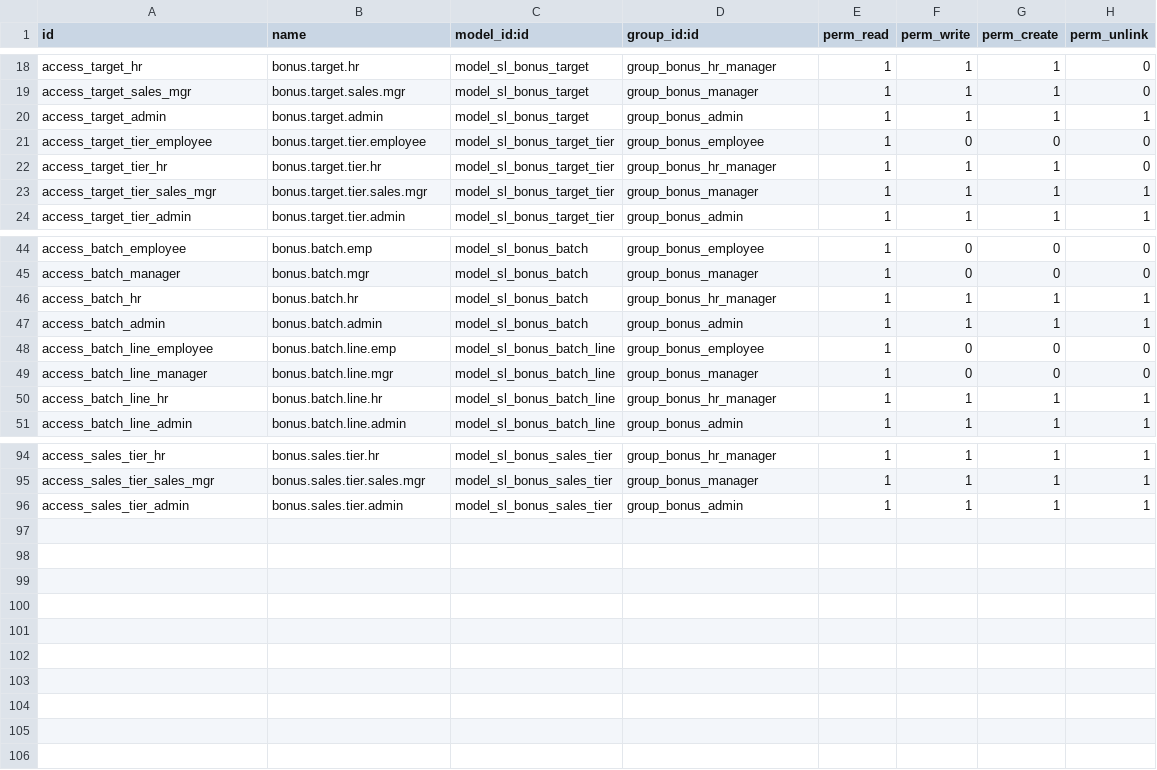
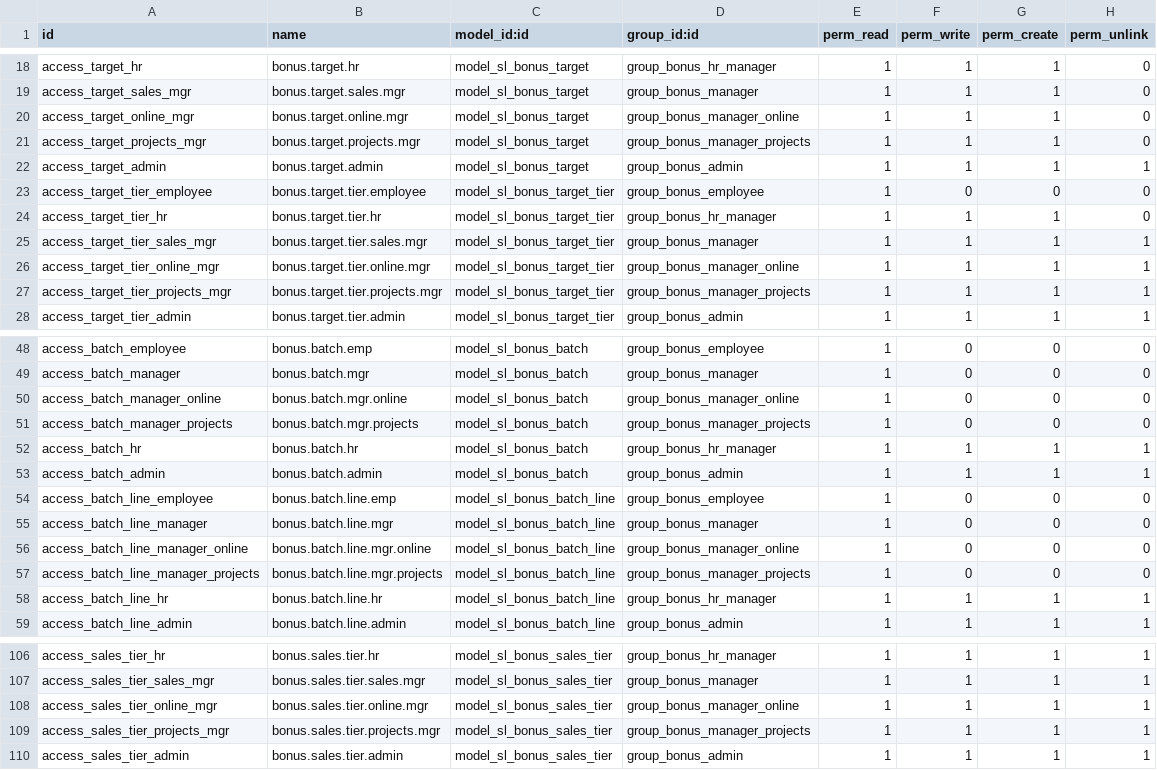
Before and after one commit to sama-link/sama-link-odoo, a CSV file: sl_monthly_bonus/security/ir.model.access.csv, drawn as a sheet; only a part is shown, gaps mark what is left out; the diff covers the shown part only.

```diff
--- a/sl_monthly_bonus/security/ir.model.access.csv
+++ b/sl_monthly_bonus/security/ir.model.access.csv
@@ -19,2 +19,4 @@ access_target_hr,bonus.target.hr,model_sl_bonus_target,group_bonus_hr_manager,1,
 access_target_sales_mgr,bonus.target.sales.mgr,model_sl_bonus_target,group_bonus_manager,1,1,1,0
+access_target_online_mgr,bonus.target.online.mgr,model_sl_bonus_target,group_bonus_manager_online,1,1,1,0
+access_target_projects_mgr,bonus.target.projects.mgr,model_sl_bonus_target,group_bonus_manager_projects,1,1,1,0
 access_target_admin,bonus.target.admin,model_sl_bonus_target,group_bonus_admin,1,1,1,1
@@ -23,2 +25,4 @@ access_target_tier_hr,bonus.target.tier.hr,model_sl_bonus_target_tier,group_bonu
 access_target_tier_sales_mgr,bonus.target.tier.sales.mgr,model_sl_bonus_target_tier,group_bonus_manager,1,1,1,1
+access_target_tier_online_mgr,bonus.target.tier.online.mgr,model_sl_bonus_target_tier,group_bonus_manager_online,1,1,1,1
+access_target_tier_projects_mgr,bonus.target.tier.projects.mgr,model_sl_bonus_target_tier,group_bonus_manager_projects,1,1,1,1
 access_target_tier_admin,bonus.target.tier.admin,model_sl_bonus_target_tier,group_bonus_admin,1,1,1,1
@@ -45,2 +49,4 @@ access_batch_employee,bonus.batch.emp,model_sl_bonus_batch,group_bonus_employee,
 access_batch_manager,bonus.batch.mgr,model_sl_bonus_batch,group_bonus_manager,1,0,0,0
+access_batch_manager_online,bonus.batch.mgr.online,model_sl_bonus_batch,group_bonus_manager_online,1,0,0,0
+access_batch_manager_projects,bonus.batch.mgr.projects,model_sl_bonus_batch,group_bonus_manager_projects,1,0,0,0
 access_batch_hr,bonus.batch.hr,model_sl_bonus_batch,group_bonus_hr_manager,1,1,1,1
@@ -49,2 +55,4 @@ access_batch_line_employee,bonus.batch.line.emp,model_sl_bonus_batch_line,group_
 access_batch_line_manager,bonus.batch.line.mgr,model_sl_bonus_batch_line,group_bonus_manager,1,0,0,0
+access_batch_line_manager_online,bonus.batch.line.mgr.online,model_sl_bonus_batch_line,group_bonus_manager_online,1,0,0,0
+access_batch_line_manager_projects,bonus.batch.line.mgr.projects,model_sl_bonus_batch_line,group_bonus_manager_projects,1,0,0,0
 access_batch_line_hr,bonus.batch.line.hr,model_sl_bonus_batch_line,group_bonus_hr_manager,1,1,1,1
@@ -95,2 +107,4 @@ access_sales_tier_hr,bonus.sales.tier.hr,model_sl_bonus_sales_tier,group_bonus_h
 access_sales_tier_sales_mgr,bonus.sales.tier.sales.mgr,model_sl_bonus_sales_tier,group_bonus_manager,1,1,1,1
+access_sales_tier_online_mgr,bonus.sales.tier.online.mgr,model_sl_bonus_sales_tier,group_bonus_manager_online,1,1,1,1
+access_sales_tier_projects_mgr,bonus.sales.tier.projects.mgr,model_sl_bonus_sales_tier,group_bonus_manager_projects,1,1,1,1
 access_sales_tier_admin,bonus.sales.tier.admin,model_sl_bonus_sales_tier,group_bonus_admin,1,1,1,1
```
Also changed, not shown: 4 added rows elsewhere in this file, 15 other files.
